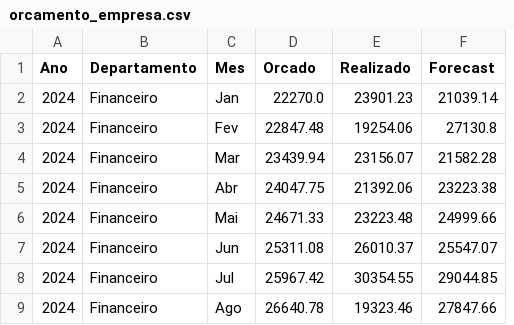
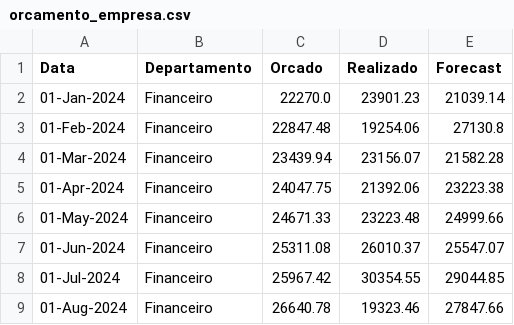
Before and after one commit to victormontr/FPeA, a CSV file: dados/orcamento_empresa.csv, drawn as a sheet; only a part is shown; removed rows and columns are numbered as before the commit, all else as after; the diff names each change by its address in the sheet, - before the commit and + after, or states it on an @@ line.

Commit message:
Gerando base de dados

```diff
--- a/dados/orcamento_empresa.csv
+++ b/dados/orcamento_empresa.csv
-column A (Ano), rows 2-9: all 2024
+column A (Data), rows 2-9: 01-Jan-2024 | 01-Feb-2024 | 01-Mar-2024 | 01-Apr-2024 | 01-May-2024 | 01-Jun-2024 | 01-Jul-2024 | 01-Aug-2024
-column C (Mes), rows 2-9: Jan | Fev | Mar | Abr | Mai | Jun | Jul | Ago
```
Also changed, not shown: 1 other file.
